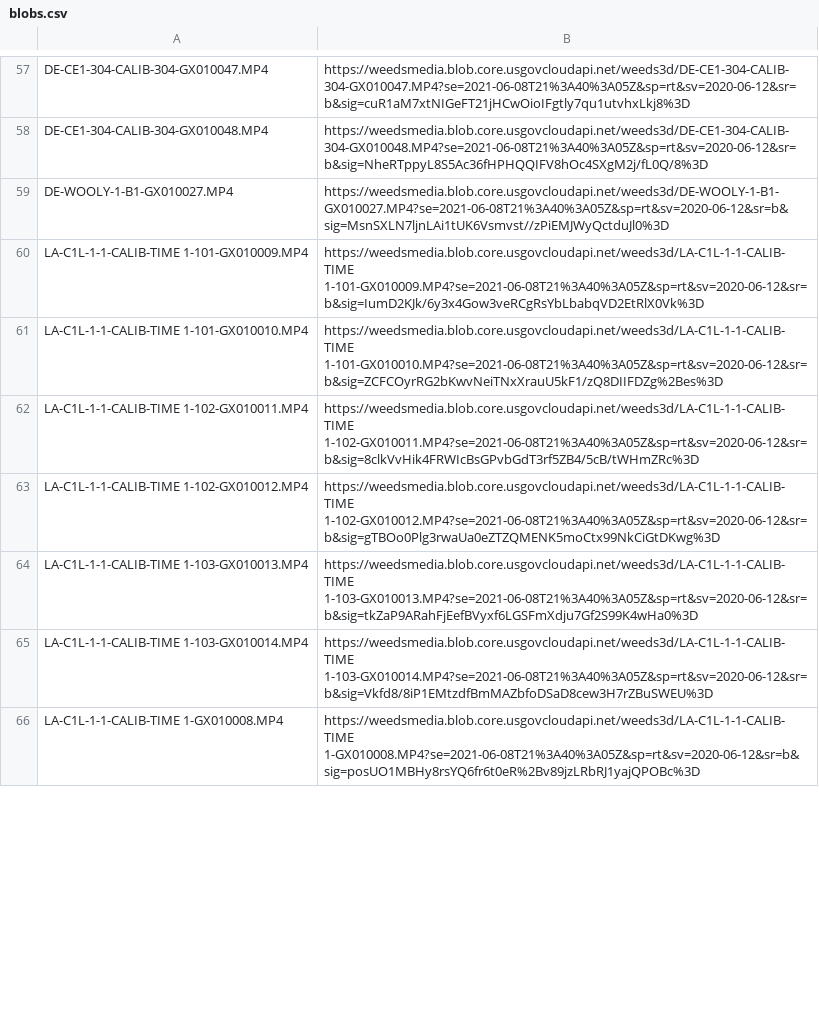
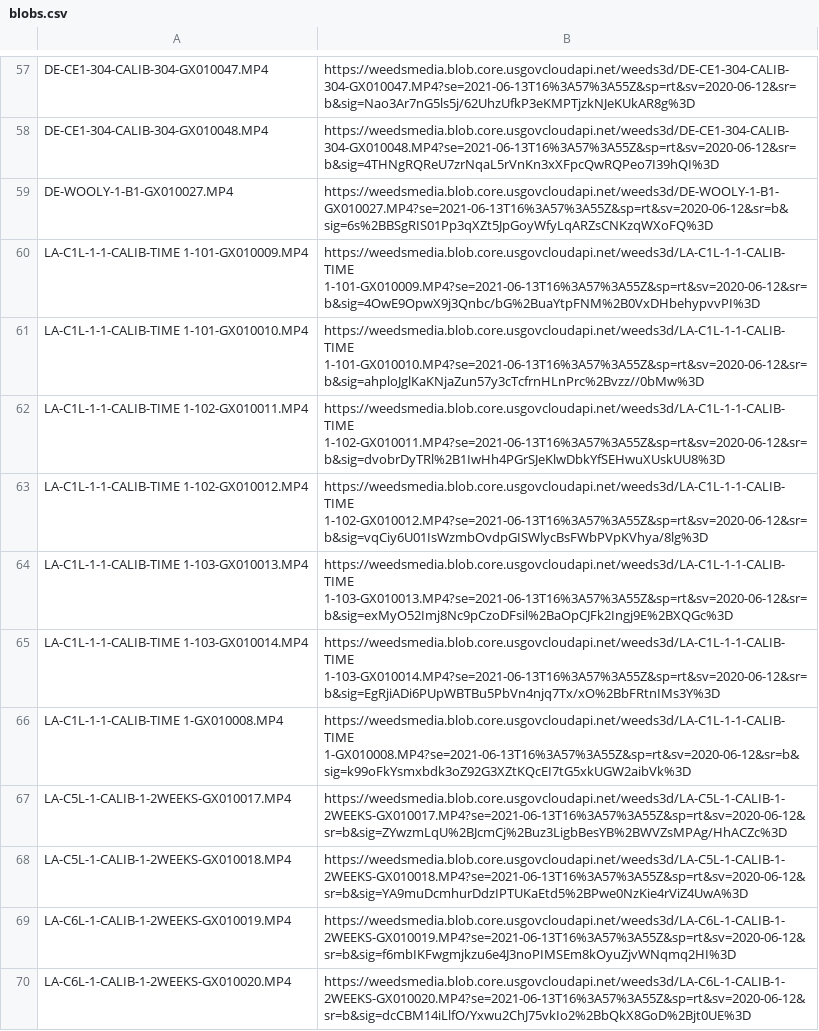
Before and after one commit to paularamo/Weeds3D-APP-VM, a CSV file: cronjob_weeds3d/blobs.csv, drawn as a sheet; only a part is shown, gaps mark what is left out; the diff covers the shown part only; the diff names each change by its address in the sheet, - before the commit and + after, or states it on an @@ line.

Commit message:
Add dictionary to find state name and calibration file

```diff
--- a/cronjob_weeds3d/blobs.csv
+++ b/cronjob_weeds3d/blobs.csv
-B57: https://weedsmedia.blob.core.usgovcloudapi.net/weeds3d/DE-CE1-304-CALIB-304-GX010047.MP4?se=2021-06-08T21%3A40%3A05Z&sp=rt&sv=2020-06-12&sr=b&sig=cuR1aM7xtNIGeFT21jHCwOioIFgtly7qu1utvhxLkj8%3D
+B57: https://weedsmedia.blob.core.usgovcloudapi.net/weeds3d/DE-CE1-304-CALIB-304-GX010047.MP4?se=2021-06-13T16%3A57%3A55Z&sp=rt&sv=2020-06-12&sr=b&sig=Nao3Ar7nG5ls5j/62UhzUfkP3eKMPTjzkNJeKUkAR8g%3D
-B58: https://weedsmedia.blob.core.usgovcloudapi.net/weeds3d/DE-CE1-304-CALIB-304-GX010048.MP4?se=2021-06-08T21%3A40%3A05Z&sp=rt&sv=2020-06-12&sr=b&sig=NheRTppyL8S5Ac36fHPHQQIFV8hOc4SXgM2j/fL0Q/8%3D
+B58: https://weedsmedia.blob.core.usgovcloudapi.net/weeds3d/DE-CE1-304-CALIB-304-GX010048.MP4?se=2021-06-13T16%3A57%3A55Z&sp=rt&sv=2020-06-12&sr=b&sig=4THNgRQReU7zrNqaL5rVnKn3xXFpcQwRQPeo7I39hQI%3D
-B59: https://weedsmedia.blob.core.usgovcloudapi.net/weeds3d/DE-WOOLY-1-B1-GX010027.MP4?se=2021-06-08T21%3A40%3A05Z&sp=rt&sv=2020-06-12&sr=b&sig=MsnSXLN7ljnLAi1tUK6Vsmvst//zPiEMJWyQctduJl0%3D
+B59: https://weedsmedia.blob.core.usgovcloudapi.net/weeds3d/DE-WOOLY-1-B1-GX010027.MP4?se=2021-06-13T16%3A57%3A55Z&sp=rt&sv=2020-06-12&sr=b&sig=6s%2BBSgRIS01Pp3qXZt5JpGoyWfyLqARZsCNKzqWXoFQ%3D
-B60: https://weedsmedia.blob.core.usgovcloudapi.net/weeds3d/LA-C1L-1-1-CALIB-TIME 1-101-GX010009.MP4?se=2021-06-08T21%3A40%3A05Z&sp=rt&sv=2020-06-12&sr=b&sig=IumD2KJk/6y3x4Gow3veRCgRsYbLbabqVD2EtRlX0Vk%3D
+B60: https://weedsmedia.blob.core.usgovcloudapi.net/weeds3d/LA-C1L-1-1-CALIB-TIME 1-101-GX010009.MP4?se=2021-06-13T16%3A57%3A55Z&sp=rt&sv=2020-06-12&sr=b&sig=4OwE9OpwX9j3Qnbc/bG%2BuaYtpFNM%2B0VxDHbehypvvPI%3D
-B61: https://weedsmedia.blob.core.usgovcloudapi.net/weeds3d/LA-C1L-1-1-CALIB-TIME 1-101-GX010010.MP4?se=2021-06-08T21%3A40%3A05Z&sp=rt&sv=2020-06-12&sr=b&sig=ZCFCOyrRG2bKwvNeiTNxXrauU5kF1/zQ8DIIFDZg%2Bes%3D
+B61: https://weedsmedia.blob.core.usgovcloudapi.net/weeds3d/LA-C1L-1-1-CALIB-TIME 1-101-GX010010.MP4?se=2021-06-13T16%3A57%3A55Z&sp=rt&sv=2020-06-12&sr=b&sig=ahploJglKaKNjaZun57y3cTcfrnHLnPrc%2Bvzz//0bMw%3D
-B62: https://weedsmedia.blob.core.usgovcloudapi.net/weeds3d/LA-C1L-1-1-CALIB-TIME 1-102-GX010011.MP4?se=2021-06-08T21%3A40%3A05Z&sp=rt&sv=2020-06-12&sr=b&sig=8clkVvHik4FRWIcBsGPvbGdT3rf5ZB4/5cB/tWHmZRc%3D
+B62: https://weedsmedia.blob.core.usgovcloudapi.net/weeds3d/LA-C1L-1-1-CALIB-TIME 1-102-GX010011.MP4?se=2021-06-13T16%3A57%3A55Z&sp=rt&sv=2020-06-12&sr=b&sig=dvobrDyTRl%2B1IwHh4PGrSJeKlwDbkYfSEHwuXUskUU8%3D
-B63: https://weedsmedia.blob.core.usgovcloudapi.net/weeds3d/LA-C1L-1-1-CALIB-TIME 1-102-GX010012.MP4?se=2021-06-08T21%3A40%3A05Z&sp=rt&sv=2020-06-12&sr=b&sig=gTBOo0Plg3rwaUa0eZTZQMENK5moCtx99NkCiGtDKwg%3D
+B63: https://weedsmedia.blob.core.usgovcloudapi.net/weeds3d/LA-C1L-1-1-CALIB-TIME 1-102-GX010012.MP4?se=2021-06-13T16%3A57%3A55Z&sp=rt&sv=2020-06-12&sr=b&sig=vqCiy6U01IsWzmbOvdpGISWlycBsFWbPVpKVhya/8lg%3D
-B64: https://weedsmedia.blob.core.usgovcloudapi.net/weeds3d/LA-C1L-1-1-CALIB-TIME 1-103-GX010013.MP4?se=2021-06-08T21%3A40%3A05Z&sp=rt&sv=2020-06-12&sr=b&sig=tkZaP9ARahFjEefBVyxf6LGSFmXdju7Gf2S99K4wHa0%3D
+B64: https://weedsmedia.blob.core.usgovcloudapi.net/weeds3d/LA-C1L-1-1-CALIB-TIME 1-103-GX010013.MP4?se=2021-06-13T16%3A57%3A55Z&sp=rt&sv=2020-06-12&sr=b&sig=exMyO52Imj8Nc9pCzoDFsil%2BaOpCJFk2Ingj9E%2BXQGc%3D
-B65: https://weedsmedia.blob.core.usgovcloudapi.net/weeds3d/LA-C1L-1-1-CALIB-TIME 1-103-GX010014.MP4?se=2021-06-08T21%3A40%3A05Z&sp=rt&sv=2020-06-12&sr=b&sig=Vkfd8/8iP1EMtzdfBmMAZbfoDSaD8cew3H7rZBuSWEU%3D
+B65: https://weedsmedia.blob.core.usgovcloudapi.net/weeds3d/LA-C1L-1-1-CALIB-TIME 1-103-GX010014.MP4?se=2021-06-13T16%3A57%3A55Z&sp=rt&sv=2020-06-12&sr=b&sig=EgRjiADi6PUpWBTBu5PbVn4njq7Tx/xO%2BbFRtnIMs3Y%3D
-B66: https://weedsmedia.blob.core.usgovcloudapi.net/weeds3d/LA-C1L-1-1-CALIB-TIME 1-GX010008.MP4?se=2021-06-08T21%3A40%3A05Z&sp=rt&sv=2020-06-12&sr=b&sig=posUO1MBHy8rsYQ6fr6t0eR%2Bv89jzLRbRJ1yajQPOBc%3D
+B66: https://weedsmedia.blob.core.usgovcloudapi.net/weeds3d/LA-C1L-1-1-CALIB-TIME 1-GX010008.MP4?se=2021-06-13T16%3A57%3A55Z&sp=rt&sv=2020-06-12&sr=b&sig=k99oFkYsmxbdk3oZ92G3XZtKQcEI7tG5xkUGW2aibVk%3D
+row 67: LA-C5L-1-CALIB-1-2WEEKS-GX010017.MP4 | https://weedsmedia.blob.core.usgovcloudapi.net/weeds3d/LA-C5L-1-CALIB-1-2WEEKS-GX010017.MP4?se=2021-06-13T16%3A57%3A55Z&sp=rt&sv=2020-06-12&sr=b&sig=ZYwzmLqU%2BJcmCj%2Buz3LigbBesYB%2BWVZsMPAg/HhACZc%3D
+row 68: LA-C5L-1-CALIB-1-2WEEKS-GX010018.MP4 | https://weedsmedia.blob.core.usgovcloudapi.net/weeds3d/LA-C5L-1-CALIB-1-2WEEKS-GX010018.MP4?se=2021-06-13T16%3A57%3A55Z&sp=rt&sv=2020-06-12&sr=b&sig=YA9muDcmhurDdzIPTUKaEtd5%2BPwe0NzKie4rViZ4UwA%3D
+row 69: LA-C6L-1-CALIB-1-2WEEKS-GX010019.MP4 | https://weedsmedia.blob.core.usgovcloudapi.net/weeds3d/LA-C6L-1-CALIB-1-2WEEKS-GX010019.MP4?se=2021-06-13T16%3A57%3A55Z&sp=rt&sv=2020-06-12&sr=b&sig=f6mbIKFwgmjkzu6e4J3noPIMSEm8kOyuZjvWNqmq2HI%3D
+row 70: LA-C6L-1-CALIB-1-2WEEKS-GX010020.MP4 | https://weedsmedia.blob.core.usgovcloudapi.net/weeds3d/LA-C6L-1-CALIB-1-2WEEKS-GX010020.MP4?se=2021-06-13T16%3A57%3A55Z&sp=rt&sv=2020-06-12&sr=b&sig=dcCBM14iLlfO/Yxwu2ChJ75vkIo2%2BbQkX8GoD%2Bjt0UE%3D
```
Also changed, not shown: 11 added rows and 81 edited cells elsewhere in this file, 4 other files.
